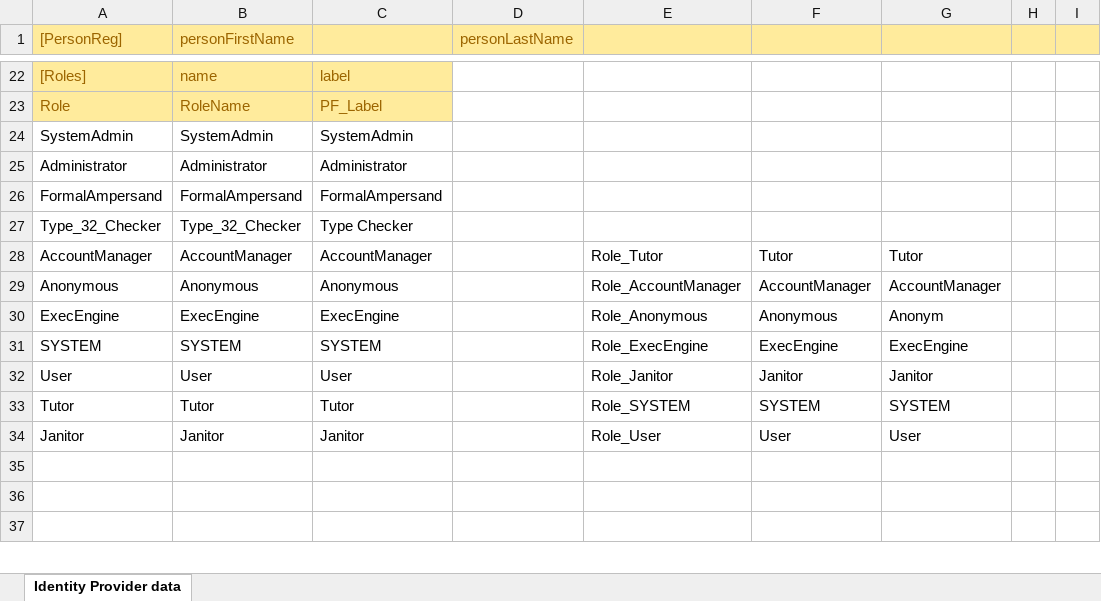
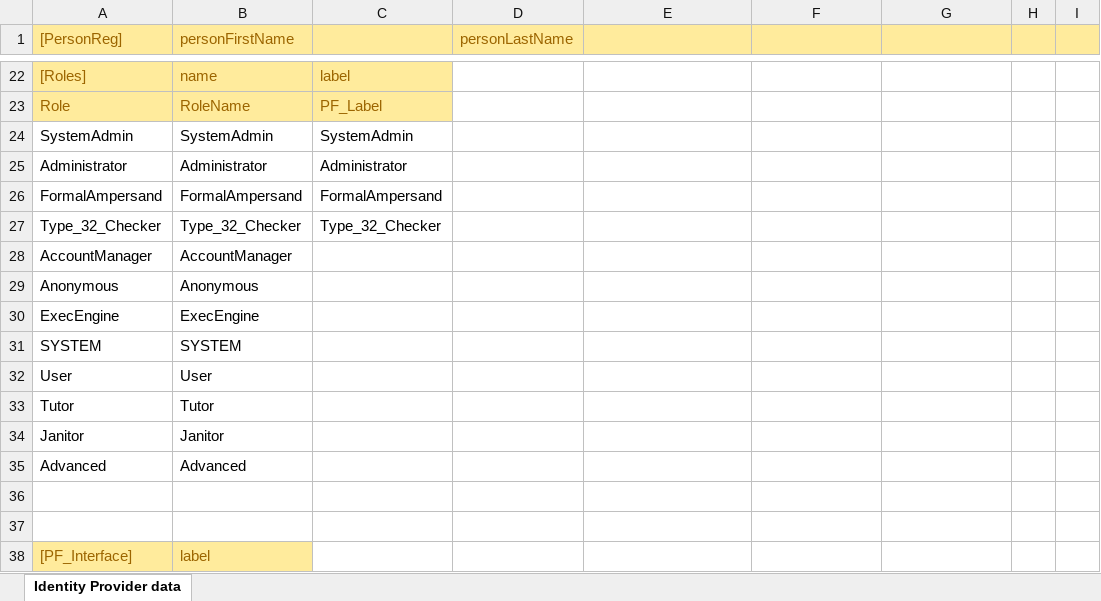
Before and after one commit to AmpersandTarski/RAP, an Excel workbook: RAP4/src/RAP4.xlsx, sheet Identity Provider data, drawn as a sheet; only a part is shown, gaps mark what is left out; values as stored, in another font and other column widths than the file's, no borders; addresses are those after the commit; the diff covers the shown part only; the diff names each change by its address in the sheet, - before the commit and + after, or states it on an @@ line.

```diff
--- a/RAP4/src/RAP4.xlsx (sheet Identity Provider data)
+++ b/RAP4/src/RAP4.xlsx (sheet Identity Provider data)
-C27: Type Checker
+C27: Type_32_Checker
-C28: AccountManager
+C28: (empty)
-E28: Role_Tutor
+E28: (empty)
-F28: Tutor
+F28: (empty)
-G28: Tutor
+G28: (empty)
-C29: Anonymous
+C29: (empty)
-E29: Role_AccountManager
+E29: (empty)
-F29: AccountManager
+F29: (empty)
-G29: AccountManager
+G29: (empty)
-C30: ExecEngine
+C30: (empty)
-E30: Role_Anonymous
+E30: (empty)
-F30: Anonymous
+F30: (empty)
-G30: Anonym
+G30: (empty)
-C31: SYSTEM
+C31: (empty)
-E31: Role_ExecEngine
+E31: (empty)
-F31: ExecEngine
+F31: (empty)
-G31: ExecEngine
+G31: (empty)
-C32: User
+C32: (empty)
-E32: Role_Janitor
+E32: (empty)
-F32: Janitor
+F32: (empty)
-G32: Janitor
+G32: (empty)
-C33: Tutor
+C33: (empty)
-E33: Role_SYSTEM
+E33: (empty)
-F33: SYSTEM
+F33: (empty)
-G33: SYSTEM
+G33: (empty)
-C34: Janitor
+C34: (empty)
-E34: Role_User
+E34: (empty)
-F34: User
+F34: (empty)
-G34: User
+G34: (empty)
+row 35: Advanced | Advanced
-row 38: (empty)
+row 38: [PF_Interface] | label
-A38:B38 fill: none
+A38:B38 fill: #FFEB9C
```
Also changed, not shown: 2 added rows, 1 removed row, 14 edited cells and cell formats elsewhere in this sheet, formulas that keep their value, 6 other files.
